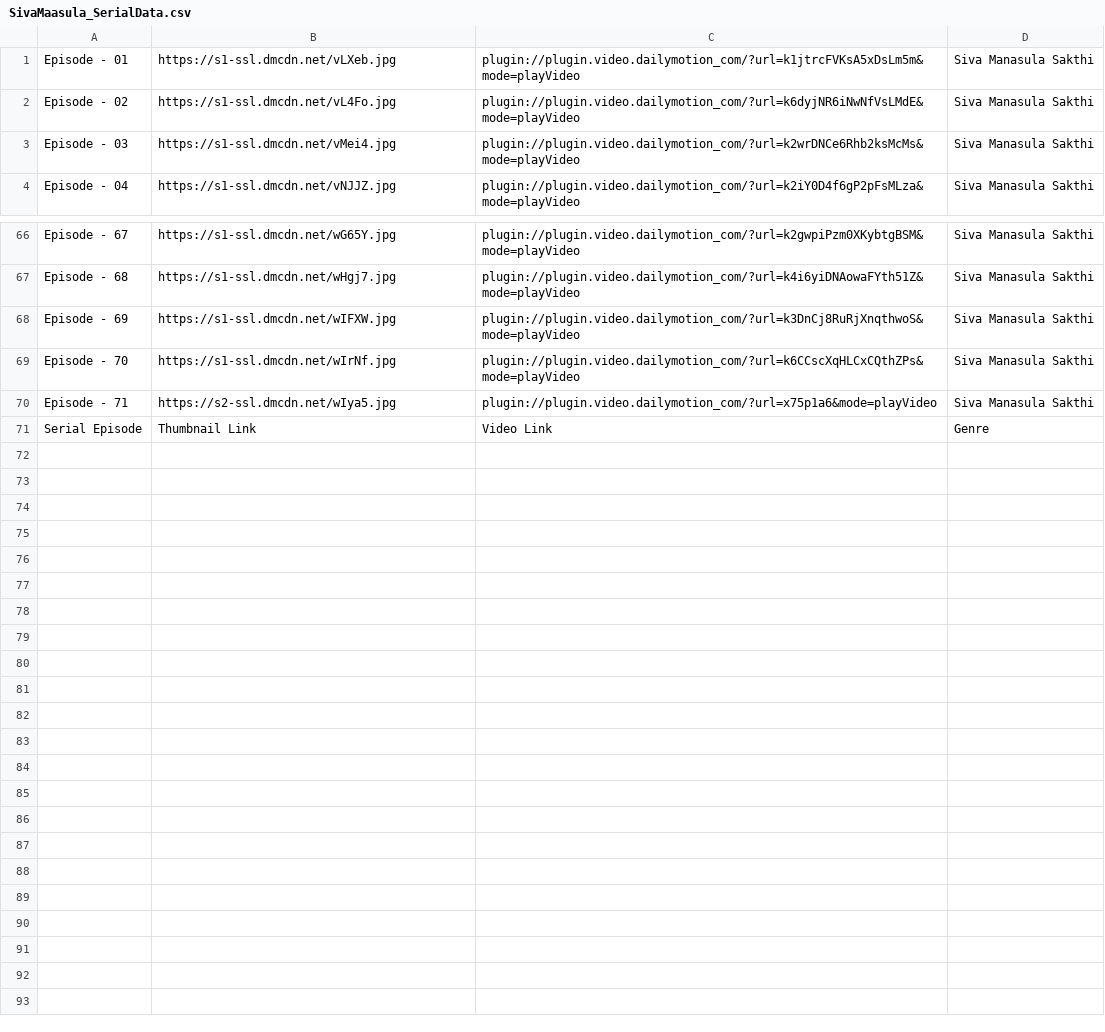
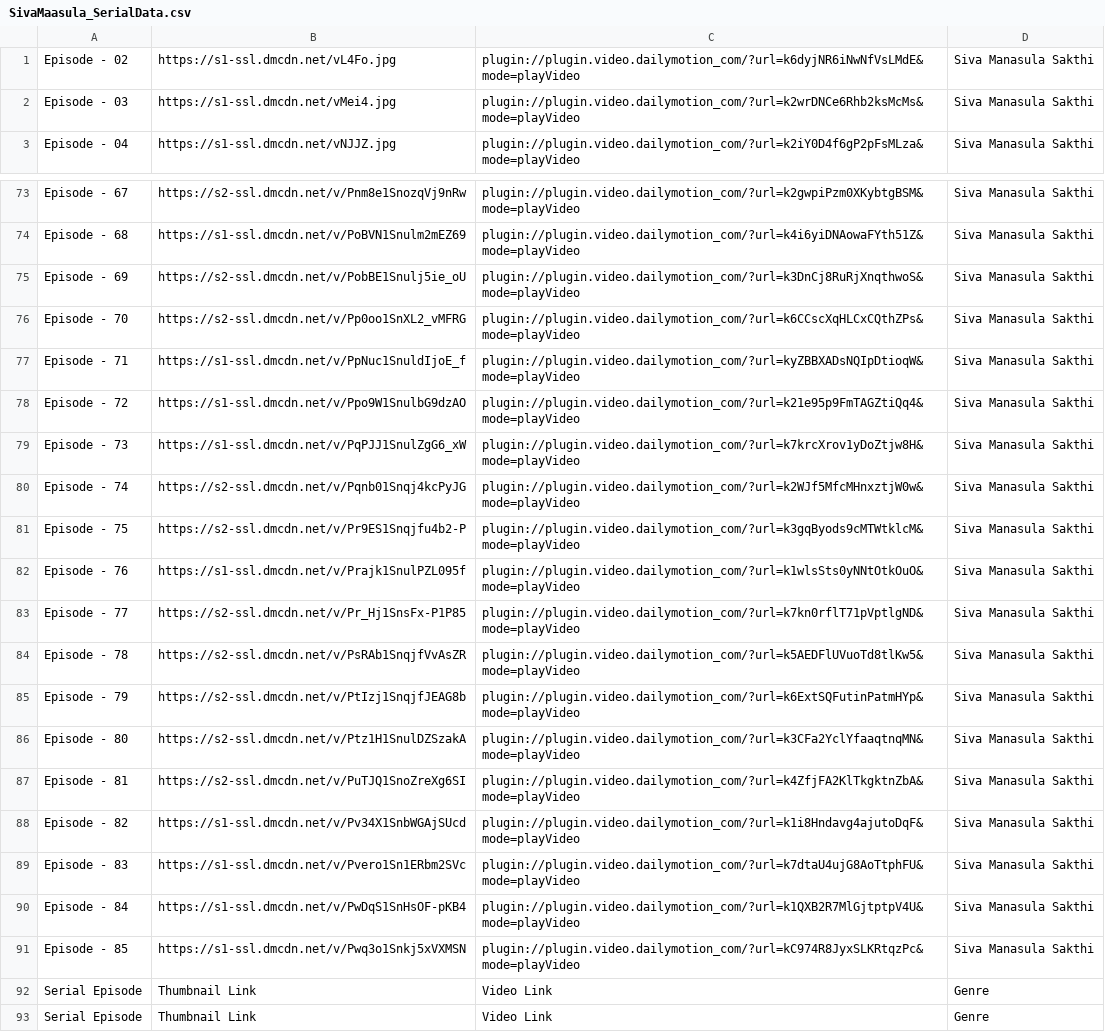
Before and after one commit to pravanjam/TamilSerialz, a CSV file: SivaMaasula_SerialData.csv, drawn as a sheet; only a part is shown, gaps mark what is left out; removed rows and columns are numbered as before the commit, all else as after; the diff covers the shown part only; the diff names each change by its address in the sheet, - before the commit and + after, or states it on an @@ line.

```diff
--- a/SivaMaasula_SerialData.csv
+++ b/SivaMaasula_SerialData.csv
-row 1: Episode - 01 | https://s1-ssl.dmcdn.net/vLXeb.jpg | plugin://plugin.video.dailymotion_com/?url=k1jtrcFVKsA5xDsLm5m&mode=playVideo | Siva Manasula Sakthi
-B73: https://s1-ssl.dmcdn.net/wG65Y.jpg
+B73: https://s2-ssl.dmcdn.net/v/Pnm8e1SnozqVj9nRw
-B74: https://s1-ssl.dmcdn.net/wHgj7.jpg
+B74: https://s1-ssl.dmcdn.net/v/PoBVN1Snulm2mEZ69
-B75: https://s1-ssl.dmcdn.net/wIFXW.jpg
+B75: https://s2-ssl.dmcdn.net/v/PobBE1Snulj5ie_oU
-B76: https://s1-ssl.dmcdn.net/wIrNf.jpg
+B76: https://s2-ssl.dmcdn.net/v/Pp0oo1SnXL2_vMFRG
-B77: https://s2-ssl.dmcdn.net/wIya5.jpg
+B77: https://s1-ssl.dmcdn.net/v/PpNuc1SnuldIjoE_f
-C77: plugin://plugin.video.dailymotion_com/?url=x75p1a6&mode=playVideo
+C77: plugin://plugin.video.dailymotion_com/?url=kyZBBXADsNQIpDtioqW&mode=playVideo
+row 78: Episode - 72 | https://s1-ssl.dmcdn.net/v/Ppo9W1SnulbG9dzAO | plugin://plugin.video.dailymotion_com/?url=k21e95p9FmTAGZtiQq4&mode=playVideo | Siva Manasula Sakthi
+row 79: Episode - 73 | https://s1-ssl.dmcdn.net/v/PqPJJ1SnulZgG6_xW | plugin://plugin.video.dailymotion_com/?url=k7krcXrov1yDoZtjw8H&mode=playVideo | Siva Manasula Sakthi
+row 80: Episode - 74 | https://s2-ssl.dmcdn.net/v/Pqnb01Snqj4kcPyJG | plugin://plugin.video.dailymotion_com/?url=k2WJf5MfcMHnxztjW0w&mode=playVideo | Siva Manasula Sakthi
+row 81: Episode - 75 | https://s2-ssl.dmcdn.net/v/Pr9ES1Snqjfu4b2-P | plugin://plugin.video.dailymotion_com/?url=k3gqByods9cMTWtklcM&mode=playVideo | Siva Manasula Sakthi
+row 82: Episode - 76 | https://s1-ssl.dmcdn.net/v/Prajk1SnulPZL095f | plugin://plugin.video.dailymotion_com/?url=k1wlsSts0yNNtOtkOuO&mode=playVideo | Siva Manasula Sakthi
+row 83: Episode - 77 | https://s2-ssl.dmcdn.net/v/Pr_Hj1SnsFx-P1P85 | plugin://plugin.video.dailymotion_com/?url=k7kn0rflT71pVptlgND&mode=playVideo | Siva Manasula Sakthi
+row 84: Episode - 78 | https://s2-ssl.dmcdn.net/v/PsRAb1SnqjfVvAsZR | plugin://plugin.video.dailymotion_com/?url=k5AEDFlUVuoTd8tlKw5&mode=playVideo | Siva Manasula Sakthi
+row 85: Episode - 79 | https://s2-ssl.dmcdn.net/v/PtIzj1SnqjfJEAG8b | plugin://plugin.video.dailymotion_com/?url=k6ExtSQFutinPatmHYp&mode=playVideo | Siva Manasula Sakthi
+row 86: Episode - 80 | https://s2-ssl.dmcdn.net/v/Ptz1H1SnulDZSzakA | plugin://plugin.video.dailymotion_com/?url=k3CFa2YclYfaaqtnqMN&mode=playVideo | Siva Manasula Sakthi
+row 87: Episode - 81 | https://s2-ssl.dmcdn.net/v/PuTJQ1SnoZreXg6SI | plugin://plugin.video.dailymotion_com/?url=k4ZfjFA2KlTkgktnZbA&mode=playVideo | Siva Manasula Sakthi
+row 88: Episode - 82 | https://s1-ssl.dmcdn.net/v/Pv34X1SnbWGAjSUcd | plugin://plugin.video.dailymotion_com/?url=k1i8Hndavg4ajutoDqF&mode=playVideo | Siva Manasula Sakthi
+row 89: Episode - 83 | https://s1-ssl.dmcdn.net/v/Pvero1Sn1ERbm2SVc | plugin://plugin.video.dailymotion_com/?url=k7dtaU4ujG8AoTtphFU&mode=playVideo | Siva Manasula Sakthi
+row 90: Episode - 84 | https://s1-ssl.dmcdn.net/v/PwDqS1SnHsOF-pKB4 | plugin://plugin.video.dailymotion_com/?url=k1QXB2R7MlGjtptpV4U&mode=playVideo | Siva Manasula Sakthi
+row 91: Episode - 85 | https://s1-ssl.dmcdn.net/v/Pwq3o1Snkj5xVXMSN | plugin://plugin.video.dailymotion_com/?url=kC974R8JyxSLKRtqzPc&mode=playVideo | Siva Manasula Sakthi
+row 92: Serial Episode | Thumbnail Link | Video Link | Genre
```
Also changed, not shown: 8 added rows and 15 edited cells elsewhere in this file, 1 other file.
